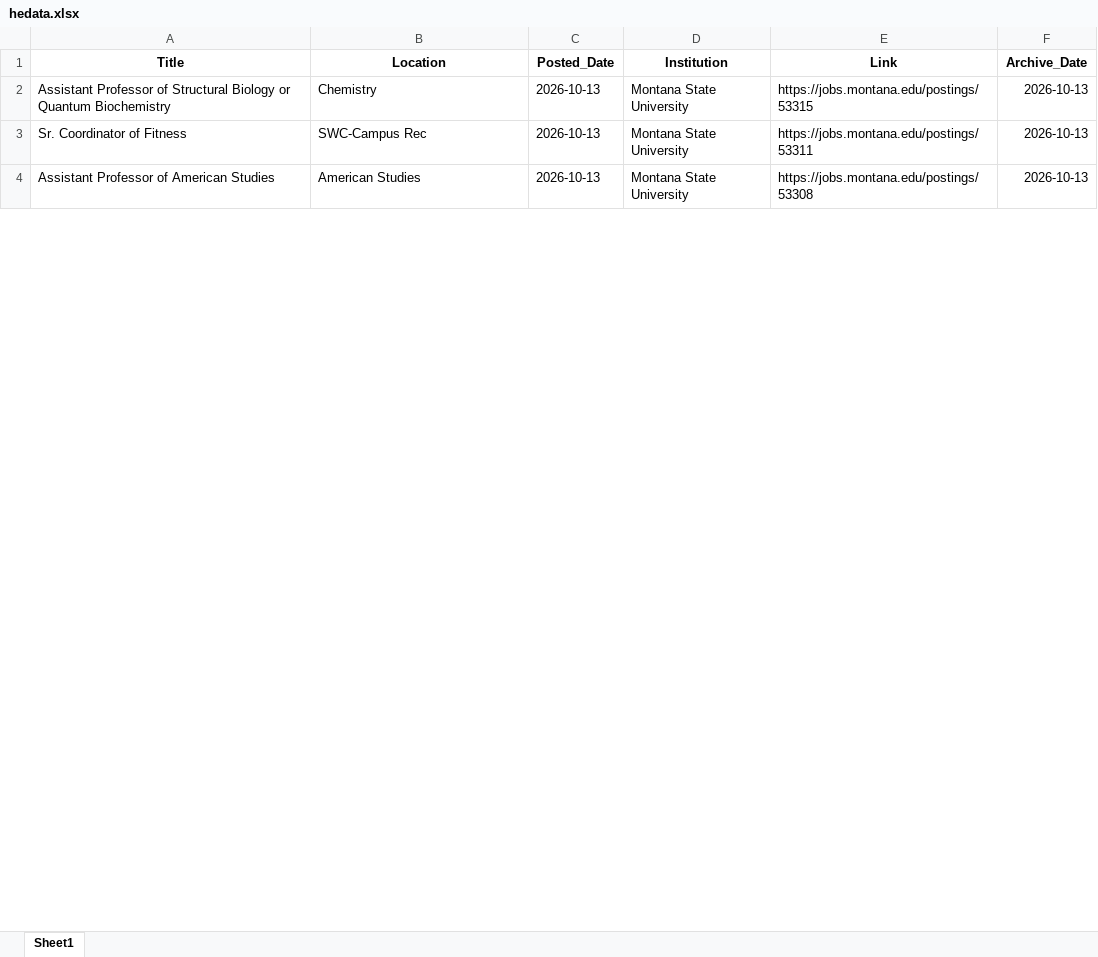
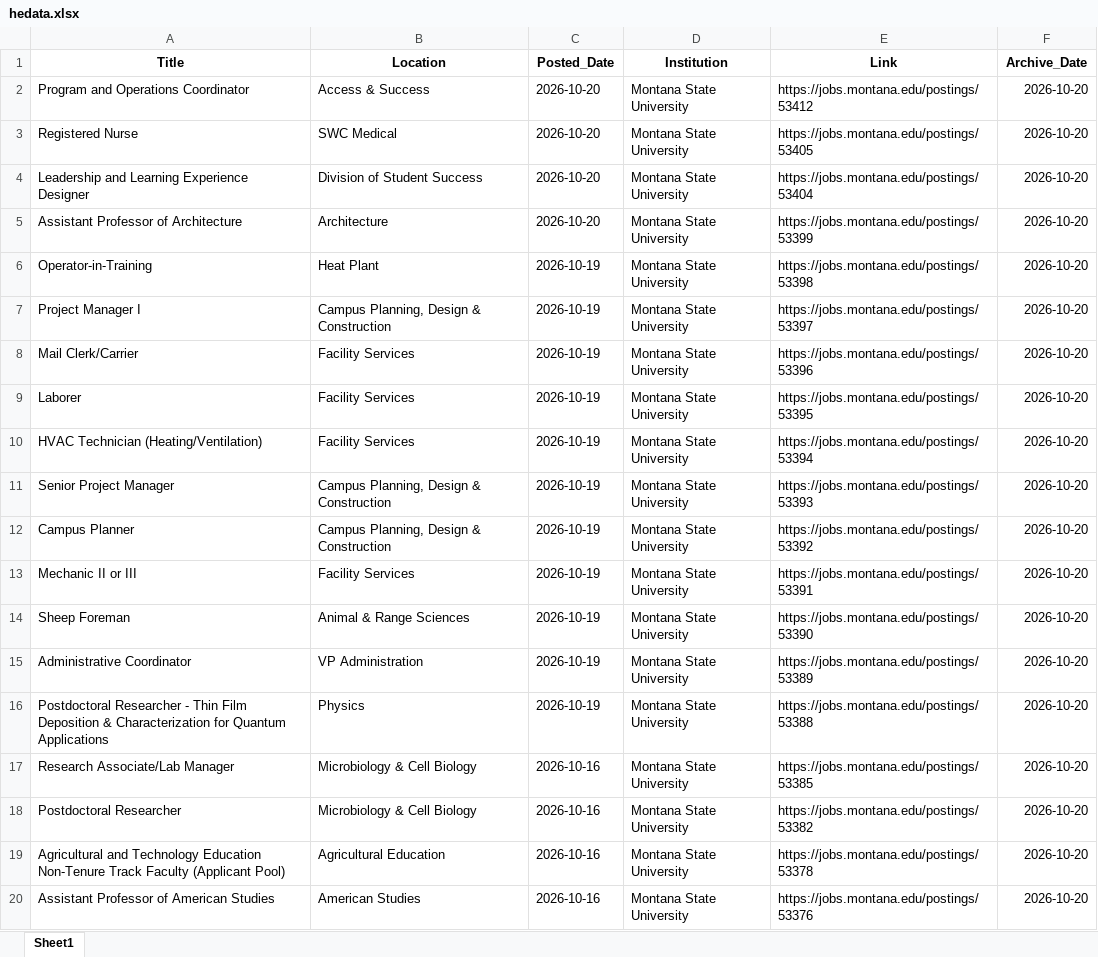
Before and after one commit to bostickmike/Montana-Education-Jobs-Dashboard, an Excel workbook: Mt_Ed_Jobs/hedata.xlsx, sheet Sheet1, drawn as a sheet; only a part is shown; values as stored, in another font and other column widths than the file's, no borders; removed rows and columns are numbered as before the commit, all else as after; the diff covers the shown part only; the diff names each change by its address in the sheet, - before the commit and + after, or states it on an @@ line.

```diff
--- a/Mt_Ed_Jobs/hedata.xlsx (sheet Sheet1)
+++ b/Mt_Ed_Jobs/hedata.xlsx (sheet Sheet1)
+row 2: Program and Operations Coordinator | Access & Success | 2026-10-20 | Montana State University | https://jobs.montana.edu/postings/53412 | 2026-10-20
+row 3: Registered Nurse | SWC Medical | 2026-10-20 | Montana State University | https://jobs.montana.edu/postings/53405 | 2026-10-20
+row 4: Leadership and Learning Experience Designer | Division of Student Success | 2026-10-20 | Montana State University | https://jobs.montana.edu/postings/53404 | 2026-10-20
+row 5: Assistant Professor of Architecture | Architecture | 2026-10-20 | Montana State University | https://jobs.montana.edu/postings/53399 | 2026-10-20
+row 6: Operator-in-Training | Heat Plant | 2026-10-19 | Montana State University | https://jobs.montana.edu/postings/53398 | 2026-10-20
+row 7: Project Manager I | Campus Planning, Design & Construction | 2026-10-19 | Montana State University | https://jobs.montana.edu/postings/53397 | 2026-10-20
+row 8: Mail Clerk/Carrier | Facility Services | 2026-10-19 | Montana State University | https://jobs.montana.edu/postings/53396 | 2026-10-20
+row 9: Laborer | Facility Services | 2026-10-19 | Montana State University | https://jobs.montana.edu/postings/53395 | 2026-10-20
+row 10: HVAC Technician (Heating/Ventilation) | Facility Services | 2026-10-19 | Montana State University | https://jobs.montana.edu/postings/53394 | 2026-10-20
+row 11: Senior Project Manager | Campus Planning, Design & Construction | 2026-10-19 | Montana State University | https://jobs.montana.edu/postings/53393 | 2026-10-20
+row 12: Campus Planner | Campus Planning, Design & Construction | 2026-10-19 | Montana State University | https://jobs.montana.edu/postings/53392 | 2026-10-20
+row 13: Mechanic II or III | Facility Services | 2026-10-19 | Montana State University | https://jobs.montana.edu/postings/53391 | 2026-10-20
+row 14: Sheep Foreman | Animal & Range Sciences | 2026-10-19 | Montana State University | https://jobs.montana.edu/postings/53390 | 2026-10-20
+row 15: Administrative Coordinator | VP Administration | 2026-10-19 | Montana State University | https://jobs.montana.edu/postings/53389 | 2026-10-20
-A16 (Title): Assistant Professor of Structural Biology or Quantum Biochemistry
+A16 (Title): Postdoctoral Researcher - Thin Film Deposition & Characterization for Quantum Applications
-B16 (Location): Chemistry
+B16 (Location): Physics
-C16 (Posted_Date): 2026-10-13
+C16 (Posted_Date): 2026-10-19
-E16 (Link): https://jobs.montana.edu/postings/53315
+E16 (Link): https://jobs.montana.edu/postings/53388
-F16 (Archive_Date): 2026-10-13
+F16 (Archive_Date): 2026-10-20
-row 3: Sr. Coordinator of Fitness | SWC-Campus Rec | 2026-10-13 | Montana State University | https://jobs.montana.edu/postings/53311 | 2026-10-13
+row 17: Research Associate/Lab Manager | Microbiology & Cell Biology | 2026-10-16 | Montana State University | https://jobs.montana.edu/postings/53385 | 2026-10-20
+row 18: Postdoctoral Researcher | Microbiology & Cell Biology | 2026-10-16 | Montana State University | https://jobs.montana.edu/postings/53382 | 2026-10-20
+row 19: Agricultural and Technology Education Non-Tenure Track Faculty (Applicant Pool) | Agricultural Education | 2026-10-16 | Montana State University | https://jobs.montana.edu/postings/53378 | 2026-10-20
-C20 (Posted_Date): 2026-10-13
+C20 (Posted_Date): 2026-10-16
-E20 (Link): https://jobs.montana.edu/postings/53308
+E20 (Link): https://jobs.montana.edu/postings/53376
-F20 (Archive_Date): 2026-10-13
+F20 (Archive_Date): 2026-10-20
```
Also changed, not shown: 28 added rows, 37 removed rows and 339 edited cells elsewhere in this sheet, 15 other files.
